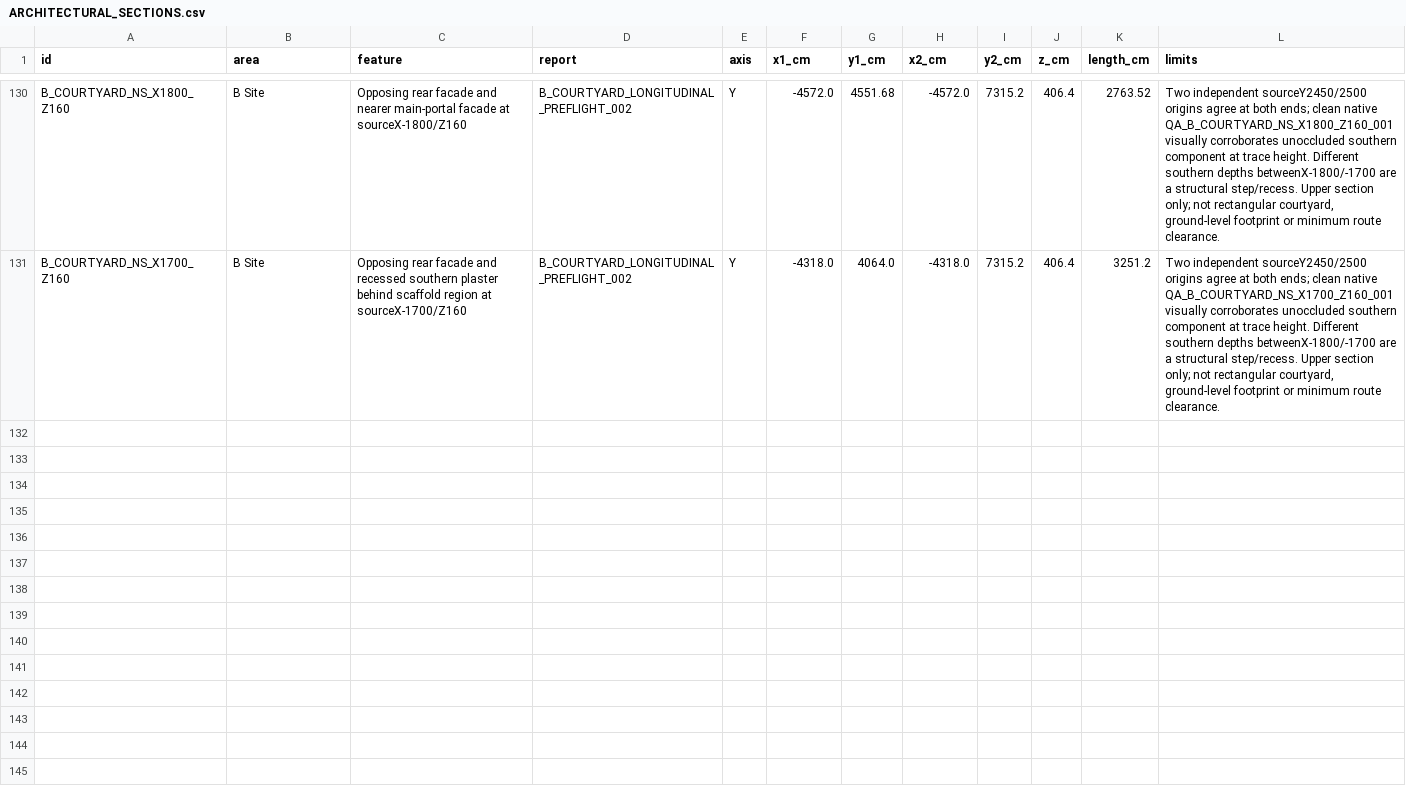
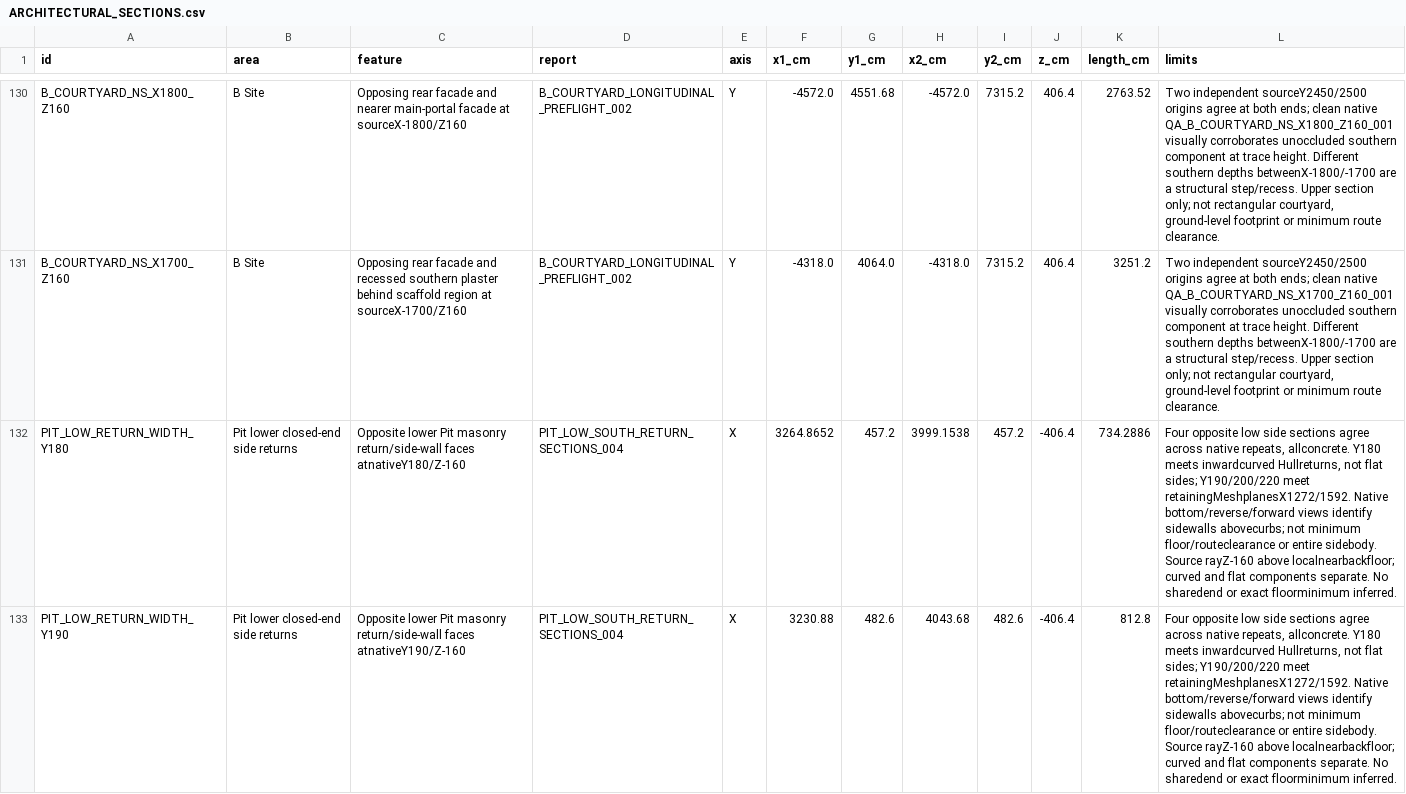
Before and after one commit to raiinman/FN_Dust2, a CSV file: reference/ARCHITECTURAL_SECTIONS.csv, drawn as a sheet; only a part is shown, gaps mark what is left out; the diff covers the shown part only; the diff names each change by its address in the sheet, - before the commit and + after, or states it on an @@ line.

```diff
--- a/reference/ARCHITECTURAL_SECTIONS.csv
+++ b/reference/ARCHITECTURAL_SECTIONS.csv
+row 132: PIT_LOW_RETURN_WIDTH_Y180 | Pit lower closed-end side returns | Opposite lower Pit masonry return/side-wall faces atnativeY180/Z-160 | PIT_LOW_SOUTH_RETURN_SECTIONS_004 | X | 3264.8652 | 457.2 | 3999.1538 | 457.2 | -406.4 | 734.2886 | Four opposite low side sections agree across native repeats, allconcrete. Y180 meets inwardcurved Hullreturns, not flat sides; Y190/200/220 meet retainingMeshplanesX1272/1592. Native bottom/reverse/forward views identify sidewalls abovecurbs; not minimum floor/routeclearance or entire sidebody. Source rayZ-160 above localnearbackfloor; curved and flat components separate. No sharedend or exact floorminimum inferred.
+row 133: PIT_LOW_RETURN_WIDTH_Y190 | Pit lower closed-end side returns | Opposite lower Pit masonry return/side-wall faces atnativeY190/Z-160 | PIT_LOW_SOUTH_RETURN_SECTIONS_004 | X | 3230.88 | 482.6 | 4043.68 | 482.6 | -406.4 | 812.8 | Four opposite low side sections agree across native repeats, allconcrete. Y180 meets inwardcurved Hullreturns, not flat sides; Y190/200/220 meet retainingMeshplanesX1272/1592. Native bottom/reverse/forward views identify sidewalls abovecurbs; not minimum floor/routeclearance or entire sidebody. Source rayZ-160 above localnearbackfloor; curved and flat components separate. No sharedend or exact floorminimum inferred.
```
Also changed, not shown: 3 added rows elsewhere in this file, reference/MEASUREMENTS.csv, 14 other files.
